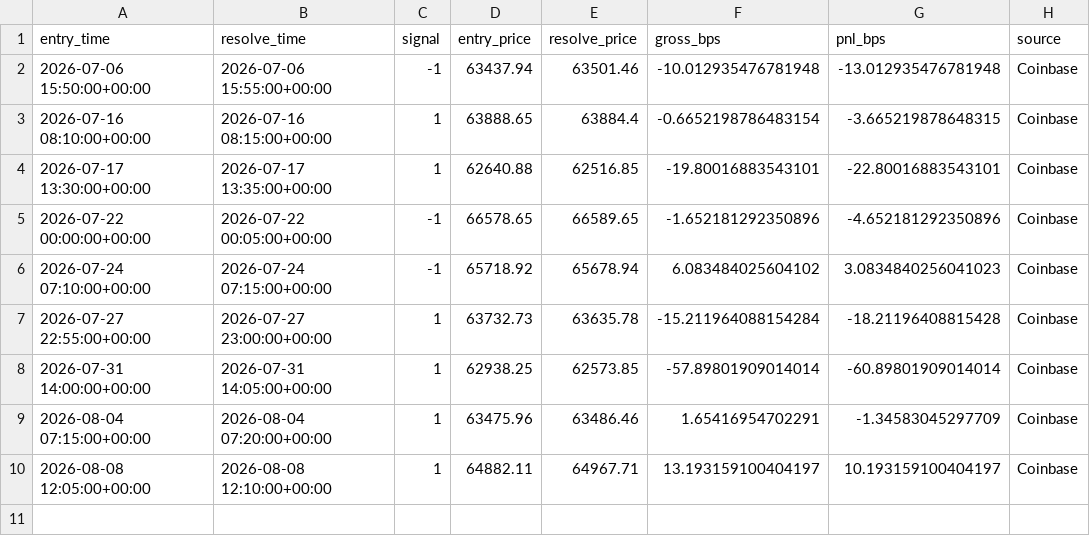
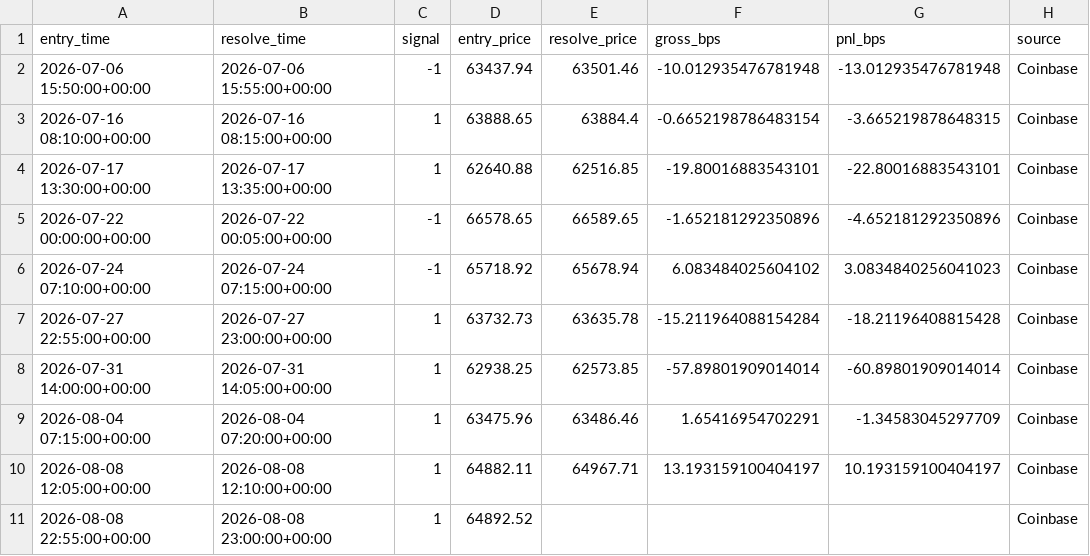
Before and after one commit to MMolinaLL/btc-edge-dashboard, a CSV file: data/live_ledger.csv, drawn as a sheet; the diff names each change by its address in the sheet, - before the commit and + after, or states it on an @@ line.

```diff
--- a/data/live_ledger.csv
+++ b/data/live_ledger.csv
+row 11: 2026-08-08 22:55:00+00:00 | 2026-08-08 23:00:00+00:00 | 1 | 64892.52 |  |  |  | Coinbase
```
